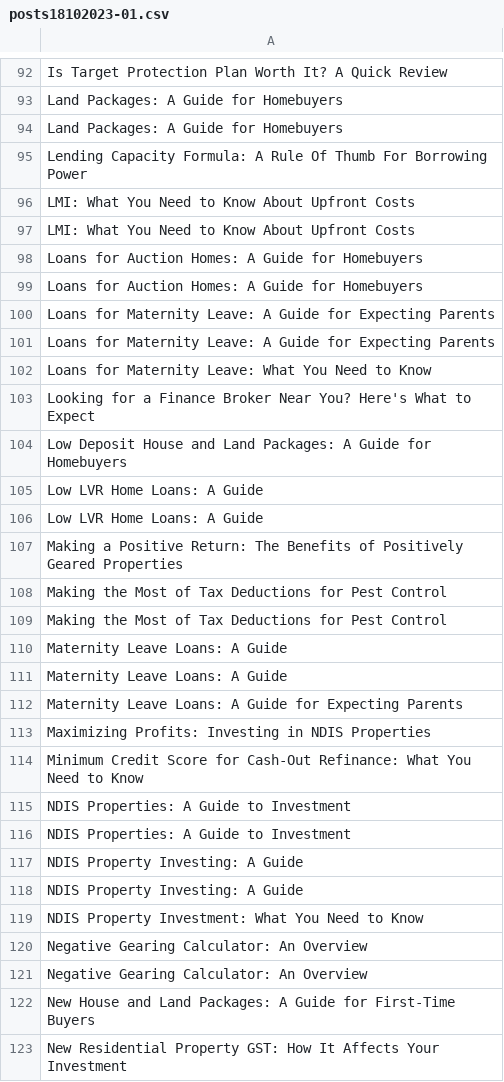
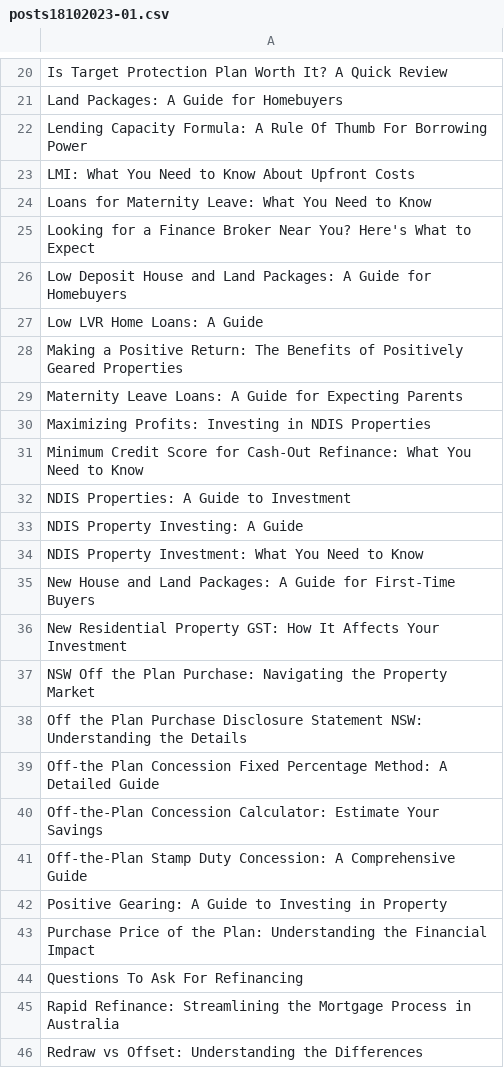
Before and after one commit to ashatidealiq/Post-AI-Content-To-Sanity-CMS, a CSV file: posts18102023-01.csv, drawn as a sheet; only a part is shown, gaps mark what is left out; the shorter side is filled out with more unchanged rows; the diff covers the shown part only.

```diff
--- a/posts18102023-01.csv
+++ b/posts18102023-01.csv
@@ -93,10 +21,4 @@ Is Target Protection Plan Worth It? A Quick Review,
 Land Packages: A Guide for Homebuyers,
-Land Packages: A Guide for Homebuyers,
 Lending Capacity Formula: A Rule Of Thumb For Borrowing Power,
 LMI: What You Need to Know About Upfront Costs,
-LMI: What You Need to Know About Upfront Costs,
-Loans for Auction Homes: A Guide for Homebuyers,
-Loans for Auction Homes: A Guide for Homebuyers,
-Loans for Maternity Leave: A Guide for Expecting Parents,
-Loans for Maternity Leave: A Guide for Expecting Parents,
 Loans for Maternity Leave: What You Need to Know,
@@ -105,8 +27,3 @@ Low Deposit House and Land Packages: A Guide for Homebuyers,
 Low LVR Home Loans: A Guide,
-Low LVR Home Loans: A Guide,
 Making a Positive Return: The Benefits of Positively Geared Properties,
-Making the Most of Tax Deductions for Pest Control,
-Making the Most of Tax Deductions for Pest Control,
-Maternity Leave Loans: A Guide,
-Maternity Leave Loans: A Guide,
 Maternity Leave Loans: A Guide for Expecting Parents,
@@ -115,8 +32,4 @@ Minimum Credit Score for Cash-Out Refinance: What You Need to Know,
 NDIS Properties: A Guide to Investment,
-NDIS Properties: A Guide to Investment,
-NDIS Property Investing: A Guide,
 NDIS Property Investing: A Guide,
 NDIS Property Investment: What You Need to Know,
-Negative Gearing Calculator: An Overview,
-Negative Gearing Calculator: An Overview,
 New House and Land Packages: A Guide for First-Time Buyers,
```
Also changed, not shown: 79 removed rows elsewhere in this file.
